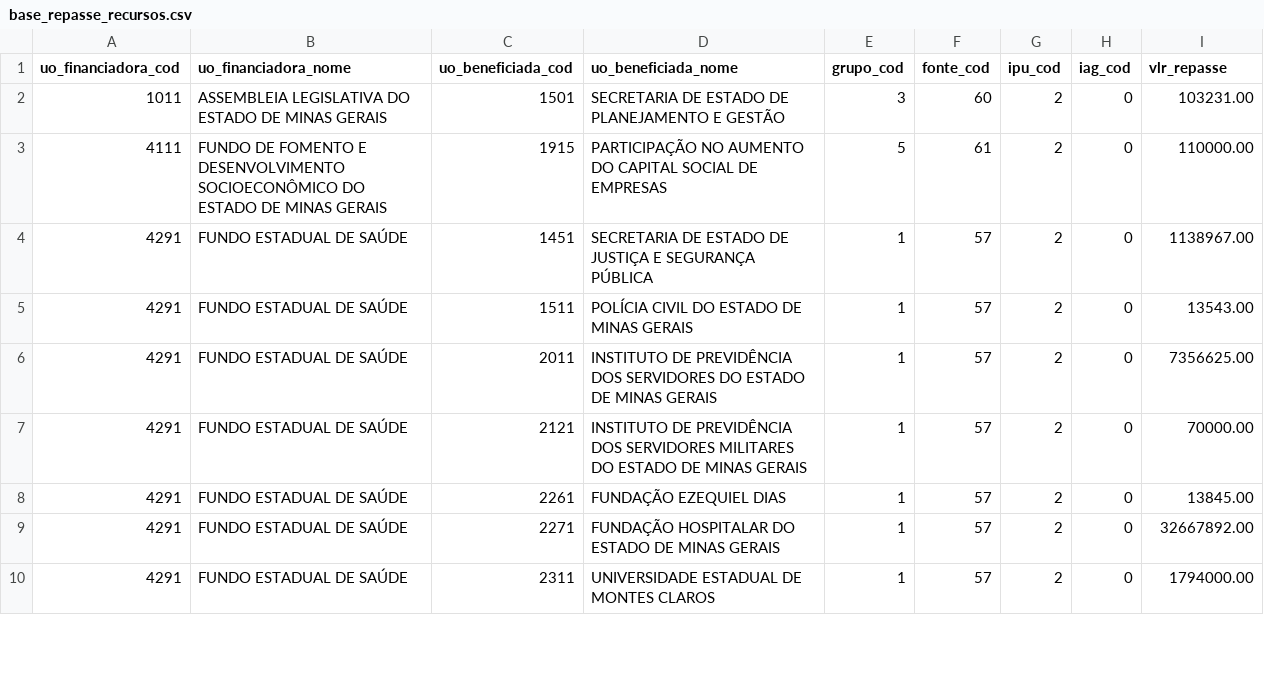
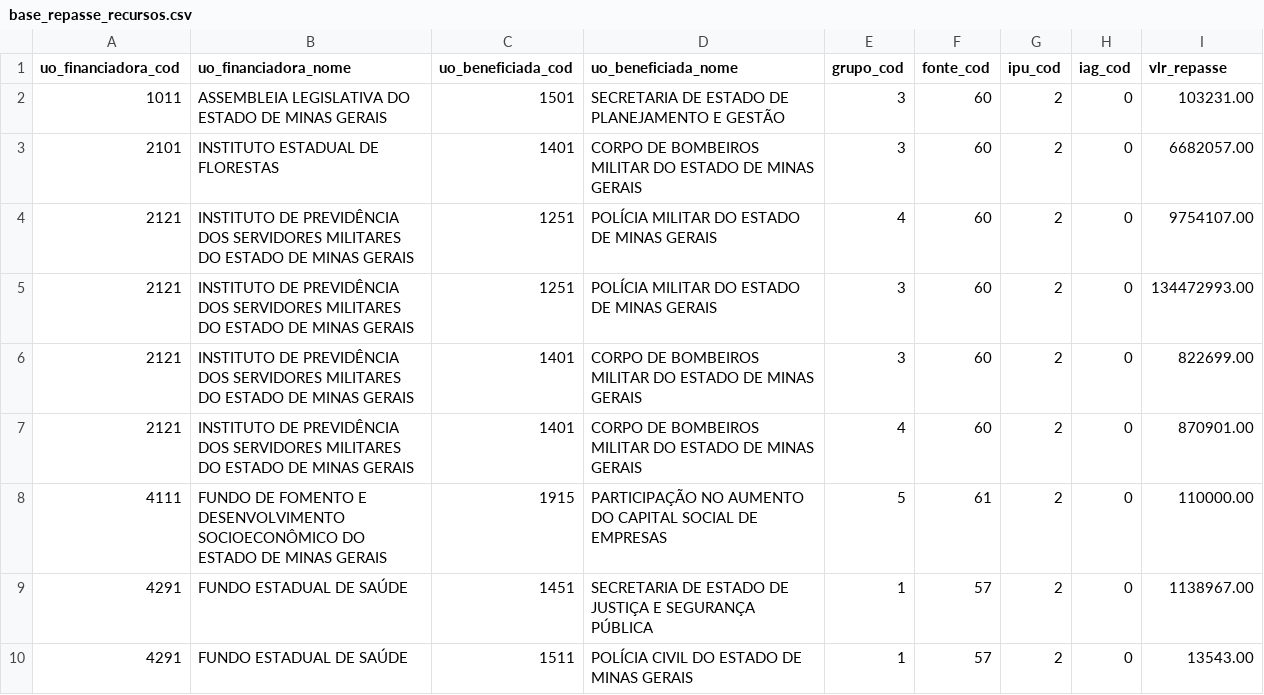
Before and after one commit to splor-mg/dados-sisor-2026, a CSV file: data/base_repasse_recursos.csv, drawn as a sheet; only a part is shown; the shorter side is filled out with more unchanged rows.

```diff
--- a/data/base_repasse_recursos.csv
+++ b/data/base_repasse_recursos.csv
@@ -2,2 +2,7 @@ uo_financiadora_cod,uo_financiadora_nome,uo_beneficiada_cod,uo_beneficiada_nome,
 1011,ASSEMBLEIA LEGISLATIVA DO ESTADO DE MINAS GERAIS,1501,SECRETARIA DE ESTADO DE PLANEJAMENTO E GESTÃO,3,60,2,0,103231.00
+2101,INSTITUTO ESTADUAL DE FLORESTAS,1401,CORPO DE BOMBEIROS MILITAR DO ESTADO DE MINAS GERAIS,3,60,2,0,6682057.00
+2121,INSTITUTO DE PREVIDÊNCIA DOS SERVIDORES MILITARES DO ESTADO DE MINAS GERAIS,1251,POLÍCIA MILITAR DO ESTADO DE MINAS GERAIS,4,60,2,0,9754107.00
+2121,INSTITUTO DE PREVIDÊNCIA DOS SERVIDORES MILITARES DO ESTADO DE MINAS GERAIS,1251,POLÍCIA MILITAR DO ESTADO DE MINAS GERAIS,3,60,2,0,134472993.00
+2121,INSTITUTO DE PREVIDÊNCIA DOS SERVIDORES MILITARES DO ESTADO DE MINAS GERAIS,1401,CORPO DE BOMBEIROS MILITAR DO ESTADO DE MINAS GERAIS,3,60,2,0,822699.00
+2121,INSTITUTO DE PREVIDÊNCIA DOS SERVIDORES MILITARES DO ESTADO DE MINAS GERAIS,1401,CORPO DE BOMBEIROS MILITAR DO ESTADO DE MINAS GERAIS,4,60,2,0,870901.00
 4111,FUNDO DE FOMENTO E DESENVOLVIMENTO SOCIOECONÔMICO DO ESTADO DE MINAS GERAIS,1915,PARTICIPAÇÃO NO AUMENTO DO CAPITAL SOCIAL DE EMPRESAS,5,61,2,0,110000.00
```
Also changed, not shown: data/base_categoria_pessoal.csv, data/base_intra_orcamentaria_repasse.csv, 18 other files.
